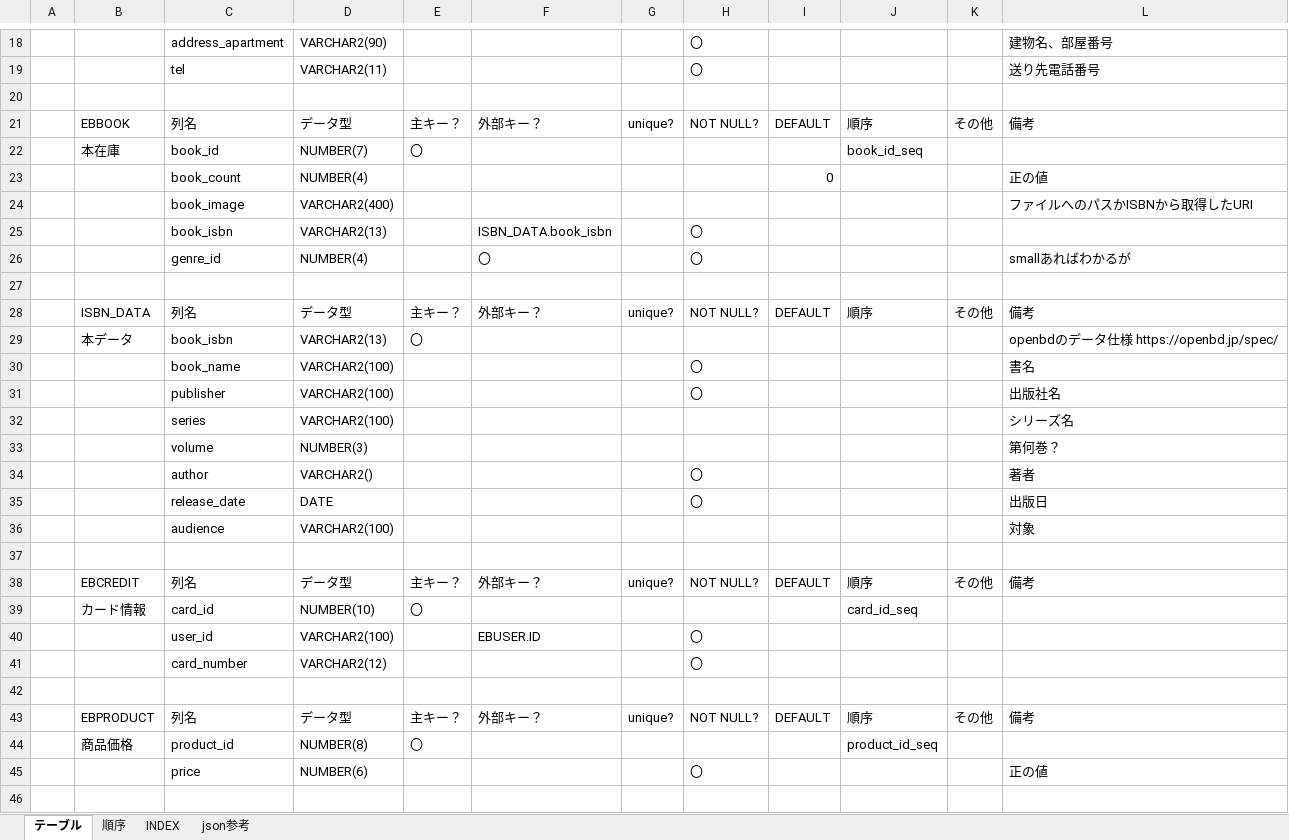
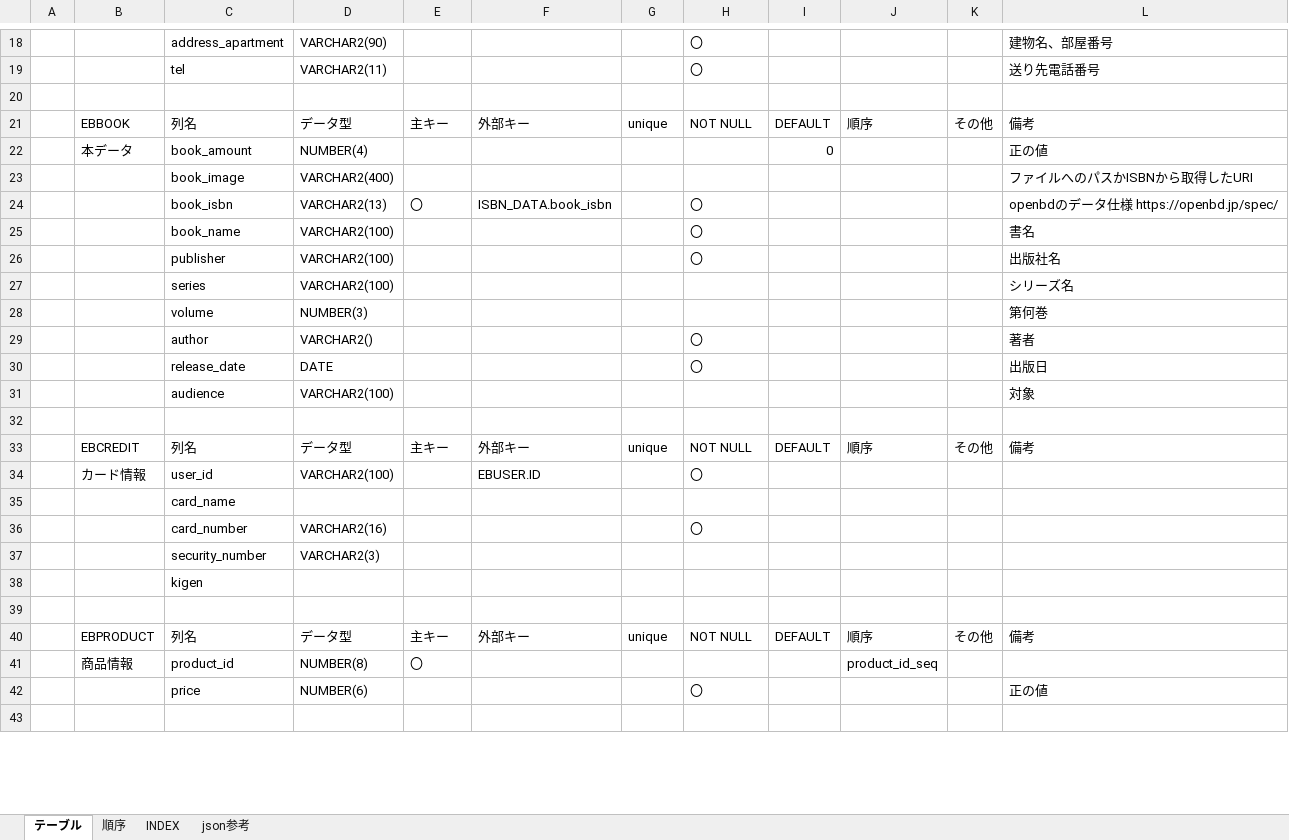
Before and after one commit to hy-18304021/ECbook, an Excel workbook: document/databaseinfo.xlsx, sheet テーブル, drawn as a sheet; only a part is shown, gaps mark what is left out; values as stored, in another font and other column widths than the file's, no borders; removed rows and columns are numbered as before the commit, all else as after; the diff covers the shown part only; the diff names each change by its address in the sheet, - before the commit and + after, or states it on an @@ line.

Commit message:
とりあえずDB修正

```diff
--- a/document/databaseinfo.xlsx (sheet テーブル)
+++ b/document/databaseinfo.xlsx (sheet テーブル)
-E21: 主キー？
+E21: 主キー
-F21: 外部キー？
+F21: 外部キー
-G21: unique?
+G21: unique
-H21: NOT NULL?
+H21: NOT NULL
-row 22:  | 本在庫 | book_id | NUMBER(7) | 〇 |  |  |  |  | book_id_seq
-B22: (empty)
+B22: 本データ
-C22: book_count
+C22: book_amount
-E24: (empty)
+E24: 〇
-L24: (empty)
+L24: openbdのデータ仕様 https://openbd.jp/spec/
-row 26:  |  | genre_id | NUMBER(4) |  | 〇 |  | 〇 |  |  |  | smallあればわかるが
-row 27: (empty)
-row 28:  | ISBN_DATA | 列名 | データ型 | 主キー？ | 外部キー？ | unique? | NOT NULL? | DEFAULT | 順序 | その他 | 備考
-row 29:  | 本データ | book_isbn | VARCHAR2(13) | 〇 |  |  |  |  |  |  | openbdのデータ仕様 https://openbd.jp/spec/
-L28: 第何巻？
+L28: 第何巻
-E33: 主キー？
+E33: 主キー
-F33: 外部キー？
+F33: 外部キー
-G33: unique?
+G33: unique
-H33: NOT NULL?
+H33: NOT NULL
-row 39:  | カード情報 | card_id | NUMBER(10) | 〇 |  |  |  |  | card_id_seq
-B34: (empty)
+B34: カード情報
+row 35:  |  | card_name
-D36: VARCHAR2(12)
+D36: VARCHAR2(16)
+row 37:  |  | security_number | VARCHAR2(3)
+row 38:  |  | kigen
-E40: 主キー？
+E40: 主キー
-F40: 外部キー？
+F40: 外部キー
-G40: unique?
+G40: unique
-H40: NOT NULL?
+H40: NOT NULL
-B41: 商品価格
+B41: 商品情報
```
Also changed, not shown: 6 added rows, 6 removed rows and 52 edited cells elsewhere in this sheet.
